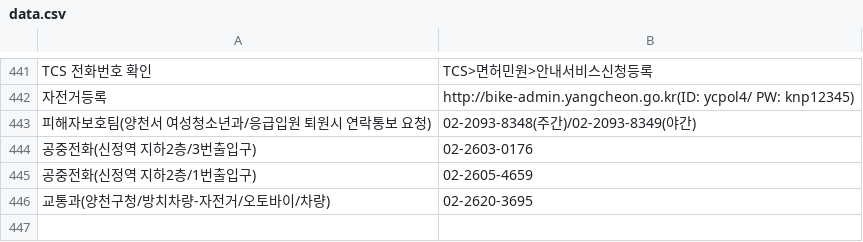
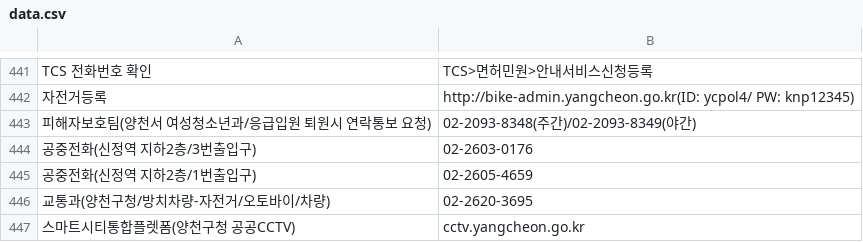
Before and after one commit to bandit1397/phonebook_callable, a CSV file: data.csv, drawn as a sheet; only a part is shown, gaps mark what is left out.

Commit message:
Update data.csv

```diff
--- a/data.csv
+++ b/data.csv
@@ -446 +446,2 @@ TCS 전화번호 확인,TCS>면허민원>안내서비스신청등록
 교통과(양천구청/방치차량-자전거/오토바이/차량),02-2620-3695
+스마트시티통합플렛폼(양천구청 공공CCTV),cctv.yangcheon.go.kr
```
